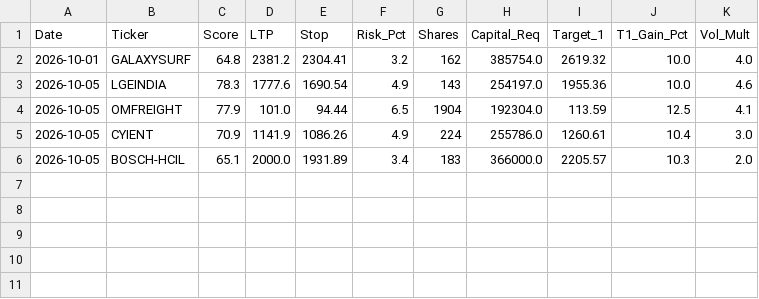
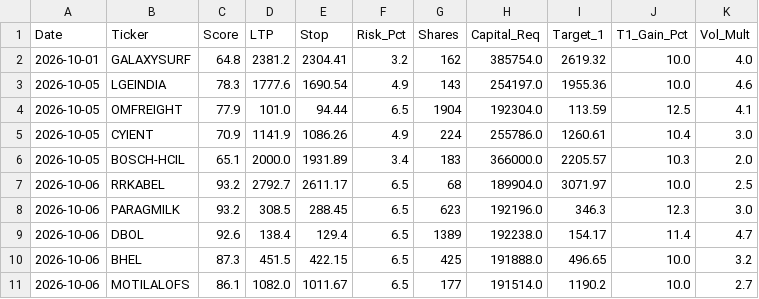
Before and after one commit to samkareti0809/swing-trading-latest, a CSV file: screening_history.csv, drawn as a sheet; the diff names each change by its address in the sheet, - before the commit and + after, or states it on an @@ line.

```diff
--- a/screening_history.csv
+++ b/screening_history.csv
+row 7: 2026-10-06 | RRKABEL | 93.2 | 2792.7 | 2611.17 | 6.5 | 68 | 189904.0 | 3071.97 | 10.0 | 2.5
+row 8: 2026-10-06 | PARAGMILK | 93.2 | 308.5 | 288.45 | 6.5 | 623 | 192196.0 | 346.3 | 12.3 | 3.0
+row 9: 2026-10-06 | DBOL | 92.6 | 138.4 | 129.4 | 6.5 | 1389 | 192238.0 | 154.17 | 11.4 | 4.7
+row 10: 2026-10-06 | BHEL | 87.3 | 451.5 | 422.15 | 6.5 | 425 | 191888.0 | 496.65 | 10.0 | 3.2
+row 11: 2026-10-06 | MOTILALOFS | 86.1 | 1082.0 | 1011.67 | 6.5 | 177 | 191514.0 | 1190.2 | 10.0 | 2.7
```
